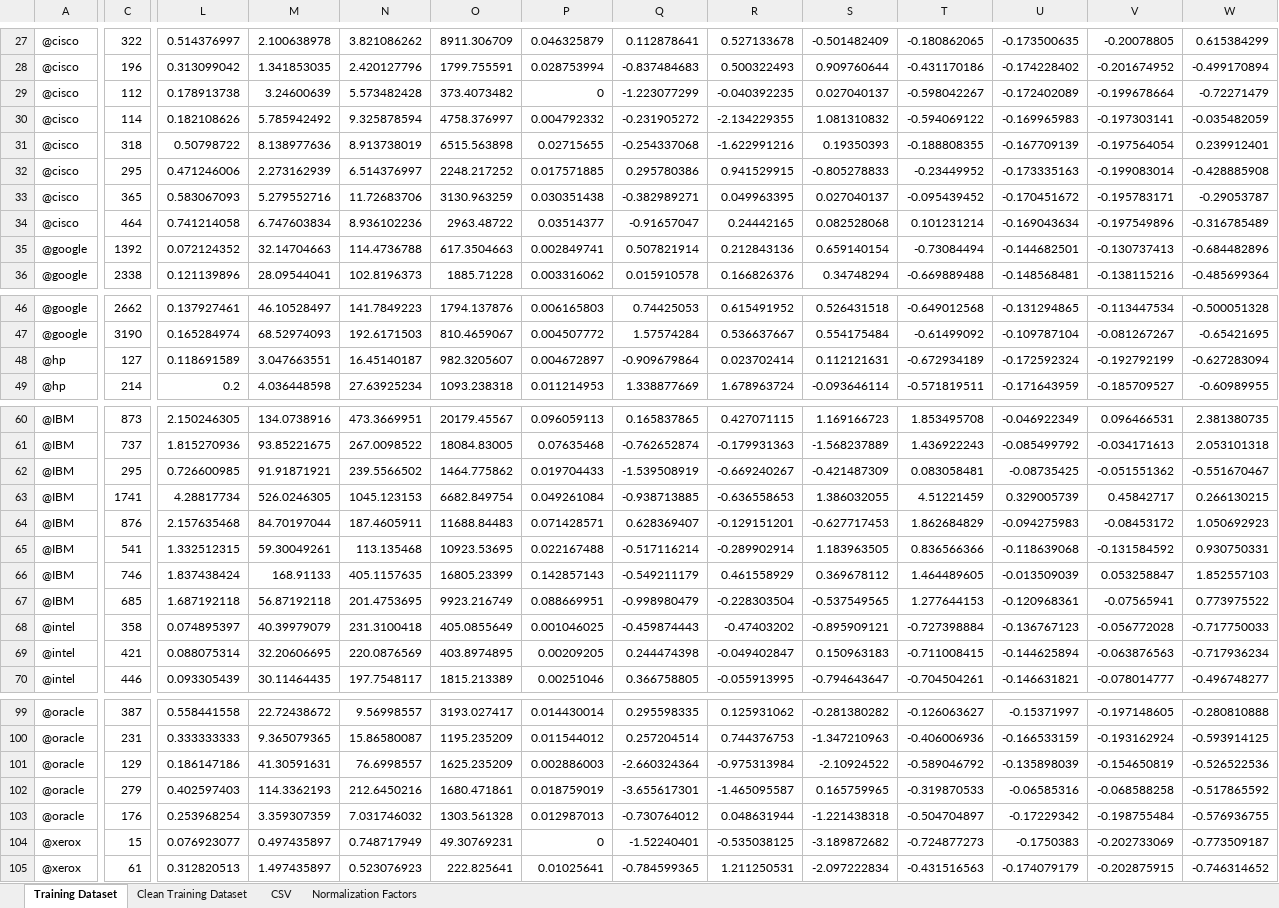
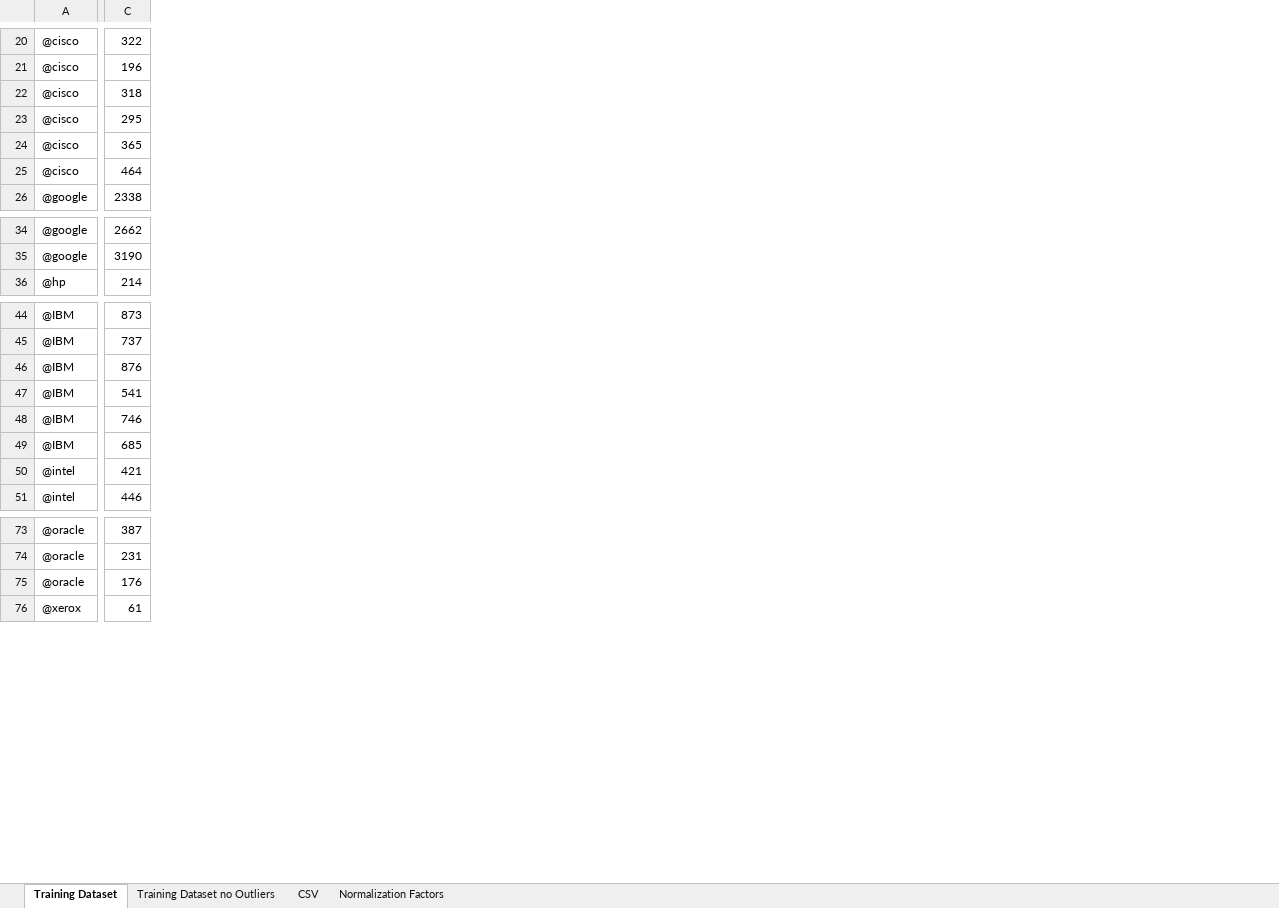
Before and after one commit to MattRCherry/MSCI446-TwitterStockMining, an Excel workbook: Training Dataset Wkbk.xlsx, sheet Training Dataset, drawn as a sheet; only a part is shown, gaps mark what is left out; values as stored, in another font and other column widths than the file's, no borders; conditional formats not drawn; removed rows and columns are numbered as before the commit, all else as after; rows hold the shown columns only; the diff covers the shown part only; the diff names each change by its address in the sheet, - before the commit and + after, or states it on an @@ line.

Commit message:
Added outlier detection to dataset, and seperated scatter plots from lin reg

```diff
--- a/Training Dataset Wkbk.xlsx (sheet Training Dataset)
+++ b/Training Dataset Wkbk.xlsx (sheet Training Dataset)
-sheet tab: Clean Training Dataset
+sheet tab: Training Dataset no Outliers
-column L, rows 27-28: 0.514376997 | 0.313099042; rows 31-34: 0.50798722 | 0.471246006 | 0.583067093 | 0.741214058; row 36: 0.121139896; rows 46-47: 0.137927461 | 0.165284974; row 49: 0.2; rows 60-61: 2.150246305 | 1.815270936; rows 64-67: 2.157635468 | 1.332512315 | 1.837438424 | 1.687192118; rows 69-70: 0.088075314 | 0.093305439; rows 99-100: 0.558441558 | 0.333333333; row 103: 0.253968254; row 105: 0.312820513
-column M, rows 27-28: 2.100638978 | 1.341853035; rows 31-34: 8.138977636 | 2.273162939 | 5.279552716 | 6.747603834; row 36: 28.09544041; rows 46-47: 46.10528497 | 68.52974093; row 49: 4.036448598; rows 60-61: 134.0738916 | 93.85221675; rows 64-67: 84.70197044 | 59.30049261 | 168.91133 | 56.87192118; rows 69-70: 32.20606695 | 30.11464435; rows 99-100: 22.72438672 | 9.365079365; row 103: 3.359307359; row 105: 1.497435897
-column N, rows 27-28: 3.821086262 | 2.420127796; rows 31-34: 8.913738019 | 6.514376997 | 11.72683706 | 8.936102236; row 36: 102.8196373; rows 46-47: 141.7849223 | 192.6171503; row 49: 27.63925234; rows 60-61: 473.3669951 | 267.0098522; rows 64-67: 187.4605911 | 113.135468 | 405.1157635 | 201.4753695; rows 69-70: 220.0876569 | 197.7548117; rows 99-100: 9.56998557 | 15.86580087; row 103: 7.031746032; row 105: 0.523076923
-column O, rows 27-28: 8911.306709 | 1799.755591; rows 31-34: 6515.563898 | 2248.217252 | 3130.963259 | 2963.48722; row 36: 1885.71228; rows 46-47: 1794.137876 | 810.4659067; row 49: 1093.238318; rows 60-61: 20179.45567 | 18084.83005; rows 64-67: 11688.84483 | 10923.53695 | 16805.23399 | 9923.216749; rows 69-70: 403.8974895 | 1815.213389; rows 99-100: 3193.027417 | 1195.235209; row 103: 1303.561328; row 105: 222.825641
-column P, rows 27-28: 0.046325879 | 0.028753994; rows 31-34: 0.02715655 | 0.017571885 | 0.030351438 | 0.03514377; row 36: 0.003316062; rows 46-47: 0.006165803 | 0.004507772; row 49: 0.011214953; rows 60-61: 0.096059113 | 0.07635468; rows 64-67: 0.071428571 | 0.022167488 | 0.142857143 | 0.088669951; rows 69-70: 0.00209205 | 0.00251046; rows 99-100: 0.014430014 | 0.011544012; row 103: 0.012987013; row 105: 0.01025641
-column Q, rows 27-28: 0.112878641 | -0.837484683; rows 31-34: -0.254337068 | 0.295780386 | -0.382989271 | -0.91657047; row 36: 0.015910578; rows 46-47: 0.74425053 | 1.57574284; row 49: 1.338877669; rows 60-61: 0.165837865 | -0.762652874; rows 64-67: 0.628369407 | -0.517116214 | -0.549211179 | -0.998980479; rows 69-70: 0.244474398 | 0.366758805; rows 99-100: 0.295598335 | 0.257204514; row 103: -0.730764012; row 105: -0.784599365
-column R, rows 27-28: 0.527133678 | 0.500322493; rows 31-34: -1.622991216 | 0.941529915 | 0.049963395 | 0.24442165; row 36: 0.166826376; rows 46-47: 0.615491952 | 0.536637667; row 49: 1.678963724; rows 60-61: 0.427071115 | -0.179931363; rows 64-67: -0.129151201 | -0.289902914 | 0.461558929 | -0.228303504; rows 69-70: -0.049402847 | -0.055913995; rows 99-100: 0.125931062 | 0.744376753; row 103: 0.048631944; row 105: 1.211250531
-column S, rows 27-28: -0.501482409 | 0.909760644; rows 31-34: 0.19350393 | -0.805278833 | 0.027040137 | 0.082528068; row 36: 0.34748294; rows 46-47: 0.526431518 | 0.554175484; row 49: -0.093646114; rows 60-61: 1.169166723 | -1.568237889; rows 64-67: -0.627717453 | 1.183963505 | 0.369678112 | -0.537549565; rows 69-70: 0.150963183 | -0.794643647; rows 99-100: -0.281380282 | -1.347210963; row 103: -1.221438318; row 105: -2.097222834
-column T, rows 27-28: -0.180862065 | -0.431170186; rows 31-34: -0.188808355 | -0.23449952 | -0.095439452 | 0.101231214; row 36: -0.669889488; rows 46-47: -0.649012568 | -0.61499092; row 49: -0.571819511; rows 60-61: 1.853495708 | 1.436922243; rows 64-67: 1.862684829 | 0.836566366 | 1.464489605 | 1.277644153; rows 69-70: -0.711008415 | -0.704504261; rows 99-100: -0.126063627 | -0.406006936; row 103: -0.504704897; row 105: -0.431516563
-column U, rows 27-28: -0.173500635 | -0.174228402; rows 31-34: -0.167709139 | -0.173335163 | -0.170451672 | -0.169043634; row 36: -0.148568481; rows 46-47: -0.131294865 | -0.109787104; row 49: -0.171643959; rows 60-61: -0.046922349 | -0.085499792; rows 64-67: -0.094275983 | -0.118639068 | -0.013509039 | -0.120968361; rows 69-70: -0.144625894 | -0.146631821; rows 99-100: -0.15371997 | -0.166533159; row 103: -0.17229342; row 105: -0.174079179
-column V, rows 27-28: -0.20078805 | -0.201674952; rows 31-34: -0.197564054 | -0.199083014 | -0.195783171 | -0.197549896; row 36: -0.138115216; rows 46-47: -0.113447534 | -0.081267267; row 49: -0.185709527; rows 60-61: 0.096466531 | -0.034171613; rows 64-67: -0.08453172 | -0.131584592 | 0.053258847 | -0.07565941; rows 69-70: -0.063876563 | -0.078014777; rows 99-100: -0.197148605 | -0.193162924; row 103: -0.198755484; row 105: -0.202875915
-column W, rows 27-28: 0.615384299 | -0.499170894; rows 31-34: 0.239912401 | -0.428885908 | -0.29053787 | -0.316785489; row 36: -0.485699364; rows 46-47: -0.500051328 | -0.65421695; row 49: -0.60989955; rows 60-61: 2.381380735 | 2.053101318; rows 64-67: 1.050692923 | 0.930750331 | 1.852557103 | 0.773975522; rows 69-70: -0.717936234 | -0.496748277; rows 99-100: -0.280810888 | -0.593914125; row 103: -0.576936755; row 105: -0.746314652
-row 29: @cisco | 112 | 0.178913738 | 3.24600639 | 5.573482428 | 373.4073482 | 0 | -1.223077299 | -0.040392235 | 0.027040137 | -0.598042267 | -0.172402089 | -0.199678664 | -0.72271479
-row 30: @cisco | 114 | 0.182108626 | 5.785942492 | 9.325878594 | 4758.376997 | 0.004792332 | -0.231905272 | -2.134229355 | 1.081310832 | -0.594069122 | -0.169965983 | -0.197303141 | -0.035482059
-row 35: @google | 1392 | 0.072124352 | 32.14704663 | 114.4736788 | 617.3504663 | 0.002849741 | 0.507821914 | 0.212843136 | 0.659140154 | -0.73084494 | -0.144682501 | -0.130737413 | -0.684482896
-row 48: @hp | 127 | 0.118691589 | 3.047663551 | 16.45140187 | 982.3205607 | 0.004672897 | -0.909679864 | 0.023702414 | 0.112121631 | -0.672934189 | -0.172592324 | -0.192792199 | -0.627283094
-row 62: @IBM | 295 | 0.726600985 | 91.91871921 | 239.5566502 | 1464.775862 | 0.019704433 | -1.539508919 | -0.669240267 | -0.421487309 | 0.083058481 | -0.08735425 | -0.051551362 | -0.551670467
-row 63: @IBM | 1741 | 4.28817734 | 526.0246305 | 1045.123153 | 6682.849754 | 0.049261084 | -0.938713885 | -0.636558653 | 1.386032055 | 4.51221459 | 0.329005739 | 0.45842717 | 0.266130215
-row 68: @intel | 358 | 0.074895397 | 40.39979079 | 231.3100418 | 405.0855649 | 0.001046025 | -0.459874443 | -0.47403202 | -0.895909121 | -0.727398884 | -0.136767123 | -0.056772028 | -0.717750033
-row 101: @oracle | 129 | 0.186147186 | 41.30591631 | 76.6998557 | 1625.235209 | 0.002886003 | -2.660324364 | -0.975313984 | -2.10924522 | -0.589046792 | -0.135898039 | -0.154650819 | -0.526522536
-row 102: @oracle | 279 | 0.402597403 | 114.3362193 | 212.6450216 | 1680.471861 | 0.018759019 | -3.655617301 | -1.465095587 | 0.165759965 | -0.319870533 | -0.06585316 | -0.068588258 | -0.517865592
-row 104: @xerox | 15 | 0.076923077 | 0.497435897 | 0.748717949 | 49.30769231 | 0 | -1.52240401 | -0.535038125 | -3.189872682 | -0.724877273 | -0.1750383 | -0.202733069 | -0.773509187
```
Also changed, not shown: 2 added rows, 27 removed rows, 15 added columns, 2 removed columns and 40 edited cells elsewhere in this sheet, formulas that keep their value, 5 other files.
